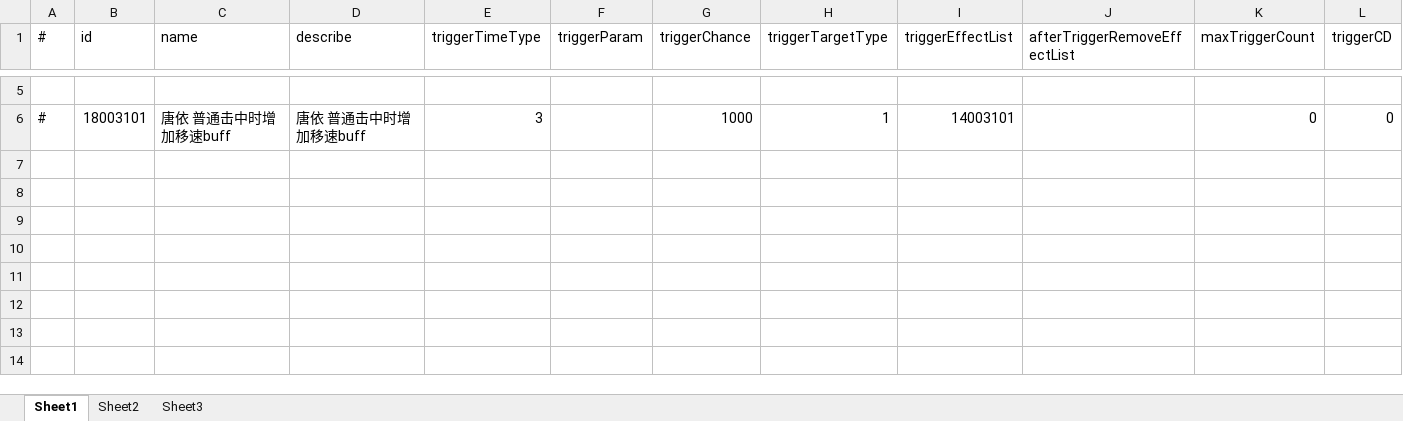
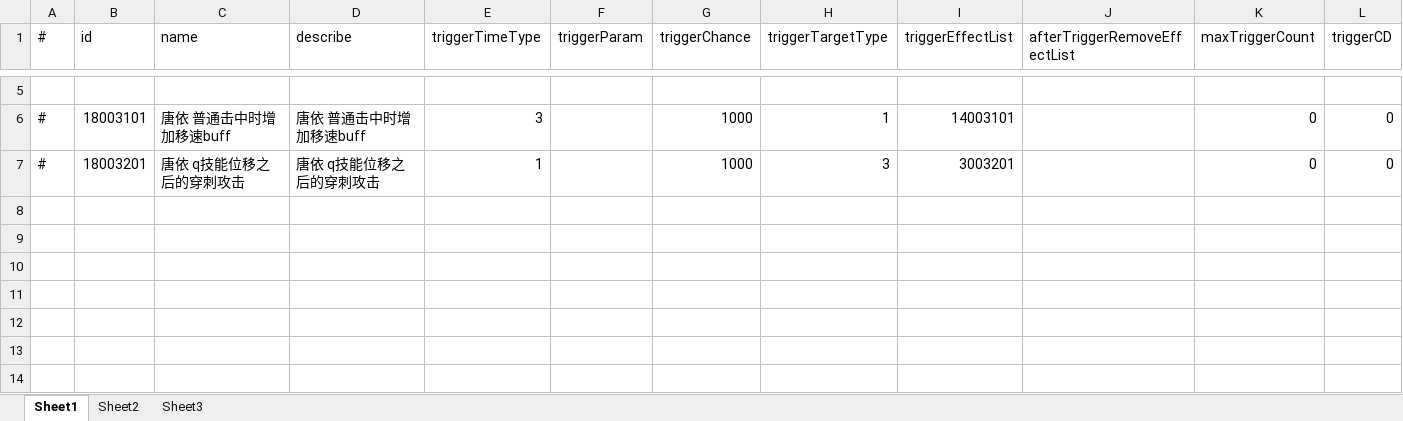
Before and after one commit to thanklzhang/001_GameFramework_Config, an Excel workbook: data_config/PassiveEffect.xlsx, sheet Sheet1, drawn as a sheet; only a part is shown, gaps mark what is left out; values as stored, in another font and other column widths than the file's, no borders; rows hold the shown columns only; the diff names each change by its address in the sheet, - before the commit and + after, or states it on an @@ line.

```diff
--- a/data_config/PassiveEffect.xlsx (sheet Sheet1)
+++ b/data_config/PassiveEffect.xlsx (sheet Sheet1)
-row 7: (empty)
+row 7: # | 18003201 | 唐依 q技能位移之后的穿刺攻击 | 唐依 q技能位移之后的穿刺攻击 | 1 |  | 1000 | 3 | 3003201 |  | 0 | 0
```
Also changed, not shown: data_config/CalculateEffect.xlsx, data_config/ProjectileEffect.xlsx.
